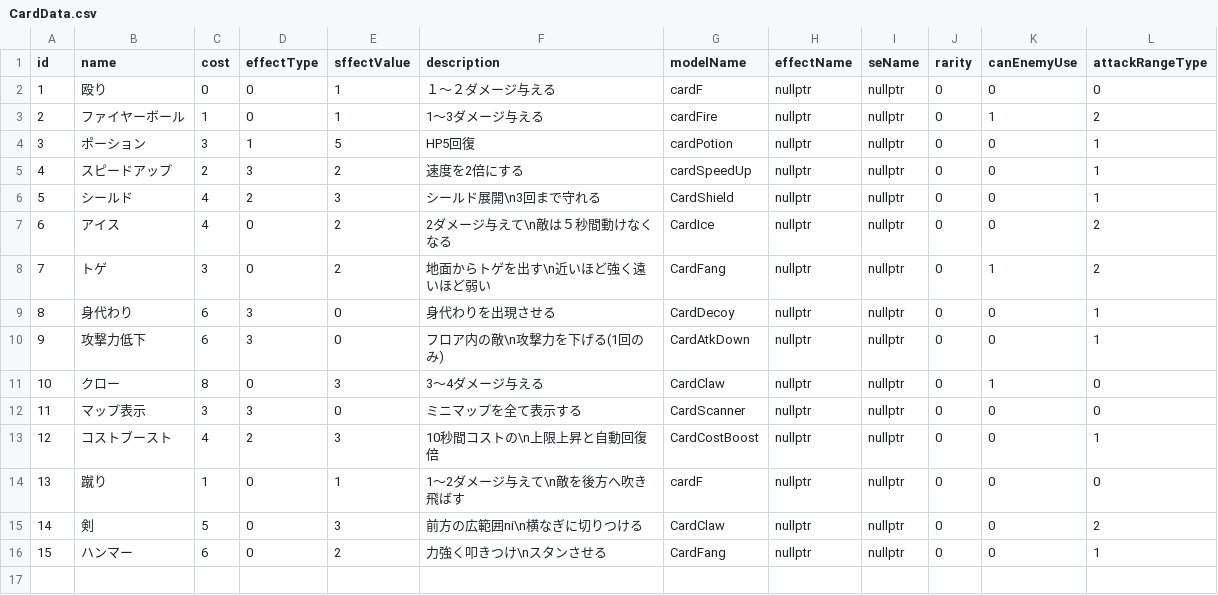
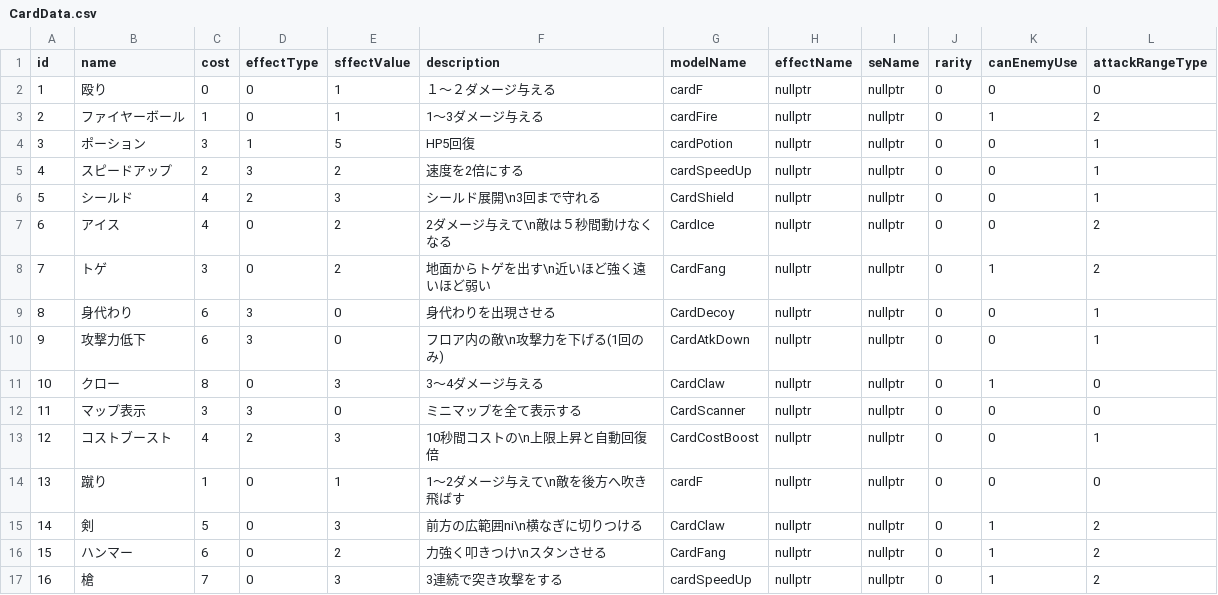
Before and after one commit to yuzurihakazuma/CG2_00_01, a CSV file: project/resources/card/CardData.csv, drawn as a sheet.

```diff
--- a/project/resources/card/CardData.csv
+++ b/project/resources/card/CardData.csv
@@ -14,3 +14,4 @@ id,name,cost,effectType,sffectValue,description,modelName,effectName,seName,rari
 13,蹴り,1,0,1,1～2ダメージ与えて\n敵を後方へ吹き飛ばす,cardF,nullptr,nullptr,0,0,0
-14,剣,5,0,3,前方の広範囲ni\n横なぎに切りつける,CardClaw,nullptr,nullptr,0,0,2
-15,ハンマー,6,0,2,力強く叩きつけ\nスタンさせる,CardFang,nullptr,nullptr,0,0,1
+14,剣,5,0,3,前方の広範囲ni\n横なぎに切りつける,CardClaw,nullptr,nullptr,0,1,2
+15,ハンマー,6,0,2,力強く叩きつけ\nスタンさせる,CardFang,nullptr,nullptr,0,1,2
+16,槍,7,0,3,3連続で突き攻撃をする,cardSpeedUp,nullptr,nullptr,0,1,2
```
Also changed, not shown: 8 other files.
